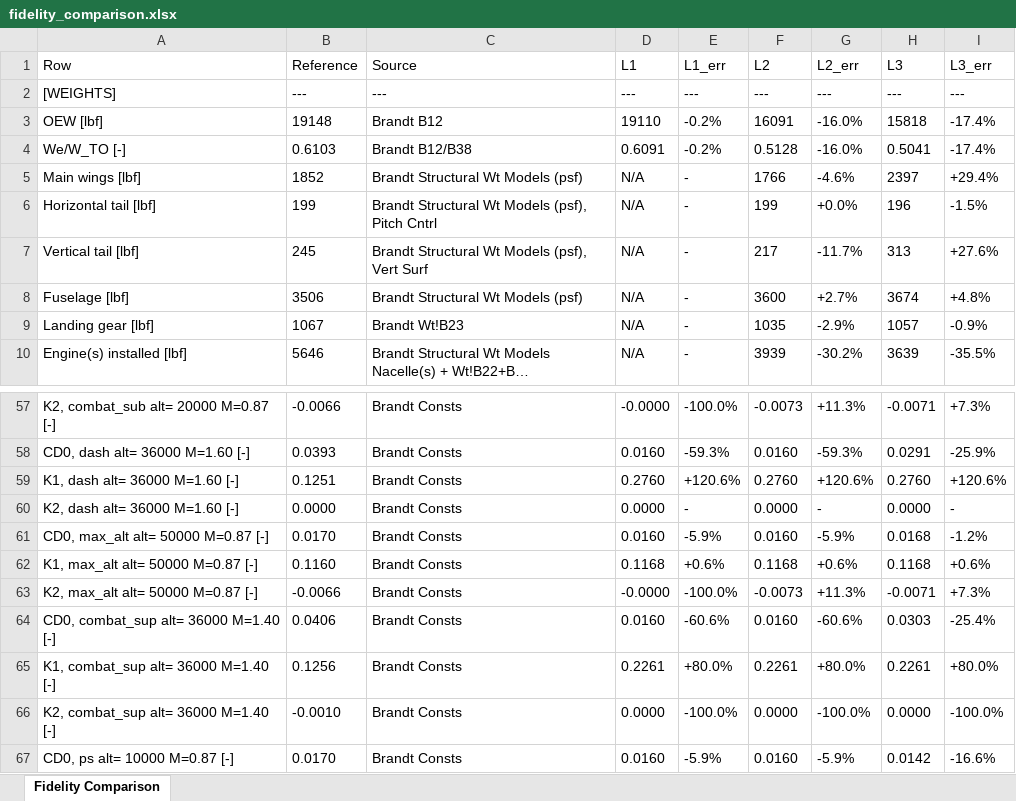
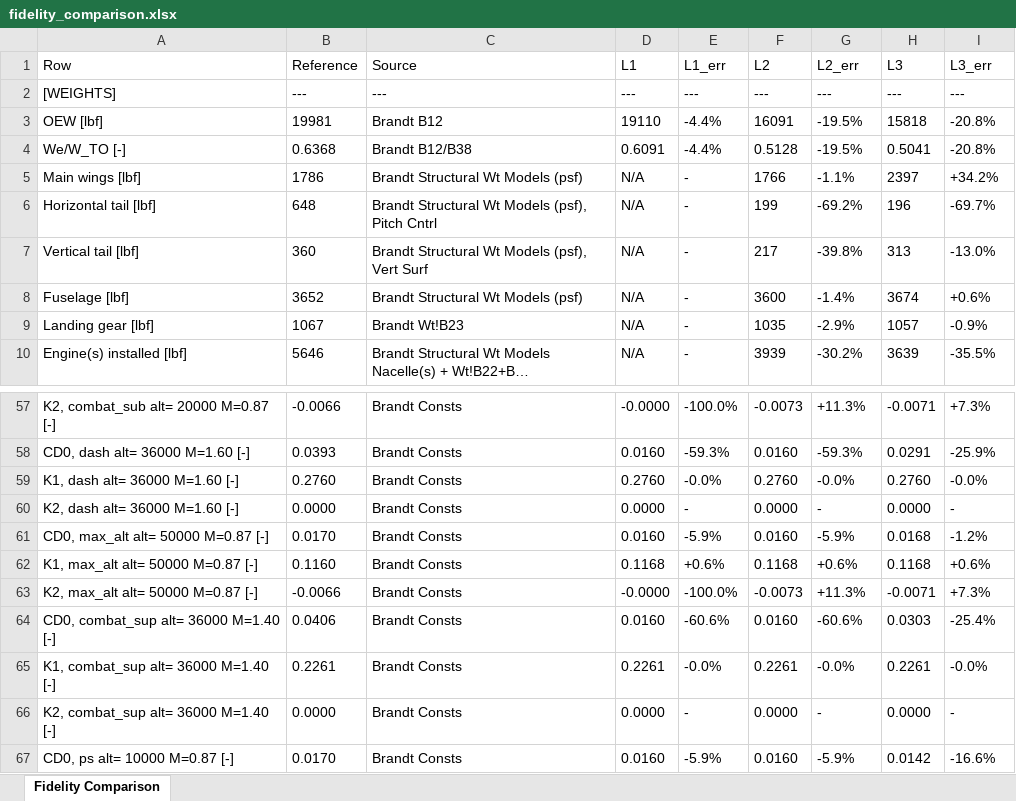
Before and after one commit to Idopt-Lab/air-vehicle-design, an Excel workbook: air_vehicle_design/sizing/examples/F16A/fidelity_comparison.xlsx, sheet Fidelity Comparison, drawn as a sheet; only a part is shown, gaps mark what is left out; long unchanged cells end in …; values as stored, in another font and other column widths than the file's, no borders; the diff names each change by its address in the sheet, - before the commit and + after, or states it on an @@ line.

Commit message:
Aerodynamics: fix F16AeroL3's wave drag to use whole-aircraft Amax/l
compute_CD0_wave previously derived Amax/l from the fuselage component
alone (A_max=pi*(D_comp(4)/2)^2, l=l_ref_comp(4)=47.5 ft) -- Raymer's
Eq. 12.44 Sears-Haack term is a whole-vehicle slender-body result, not
a per-component one. Adds two new sourced properties, Amax_ft2=25.110556
and L_aircraft_ft=48.304 (Brandt Geom!B20/H47/B21, cross-validated
against BrandtGeometry.m's independent computation to within 0.002%),
and uses those instead. Also fixes a stale "Eq. 12.41" citation on the
wave-drag formula itself (12.41 is the outer four-term CD0 buildup this
term gets added into, not the wave-drag formula) to "Eqs. 12.44-12.45".

Raises (Amax/l)^2 by ~58%, closing most of the previous under-prediction
at supersonic Brandt comparison points (e.g. M=1.5/2.0 required_TW gap
narrows from roughly -28%/-30% to -5%/-7%). TestAeroL3's hand-computed
expected values and comments are updated accordingly, and
fidelity_comparison's report commentary/output reflect the corrected
gap. Also logs the canopy-component research (no citable canopy
geometry exists anywhere in this repo) as a TODO rather than guessing.

See F16AeroL3_wave_drag_fix.md for the full citation chain and the
canopy/inlet/misc-drag scope decisions this fix confirmed did NOT need
to change.

```diff
--- a/air_vehicle_design/sizing/examples/F16A/fidelity_comparison.xlsx (sheet Fidelity Comparison)
+++ b/air_vehicle_design/sizing/examples/F16A/fidelity_comparison.xlsx (sheet Fidelity Comparison)
-B3 (Reference): 19148
+B3 (Reference): 19981
-E3:E4 (L1_err): -0.2%
+E3:E4 (L1_err): -4.4%
-G3:G4 (L2_err): -16.0%
+G3:G4 (L2_err): -19.5%
-I3:I4 (L3_err): -17.4%
+I3:I4 (L3_err): -20.8%
-B4 (Reference): 0.6103
+B4 (Reference): 0.6368
-B5 (Reference): 1852
+B5 (Reference): 1786
-G5 (L2_err): -4.6%
+G5 (L2_err): -1.1%
-I5 (L3_err): +29.4%
+I5 (L3_err): +34.2%
-B6 (Reference): 199
+B6 (Reference): 648
-G6 (L2_err): +0.0%
+G6 (L2_err): -69.2%
-I6 (L3_err): -1.5%
+I6 (L3_err): -69.7%
-B7 (Reference): 245
+B7 (Reference): 360
-G7 (L2_err): -11.7%
+G7 (L2_err): -39.8%
-I7 (L3_err): +27.6%
+I7 (L3_err): -13.0%
-B8 (Reference): 3506
+B8 (Reference): 3652
-G8 (L2_err): +2.7%
+G8 (L2_err): -1.4%
-I8 (L3_err): +4.8%
+I8 (L3_err): +0.6%
-B59 (Reference): 0.1251
+B59 (Reference): 0.2760
-E59 (L1_err): +120.6%
+E59 (L1_err): -0.0%
-G59 (L2_err): +120.6%
+G59 (L2_err): -0.0%
-I59 (L3_err): +120.6%
+I59 (L3_err): -0.0%
-B65 (Reference): 0.1256
+B65 (Reference): 0.2261
-E65 (L1_err): +80.0%
+E65 (L1_err): -0.0%
-G65 (L2_err): +80.0%
+G65 (L2_err): -0.0%
-I65 (L3_err): +80.0%
+I65 (L3_err): -0.0%
-B66 (Reference): -0.0010
+B66 (Reference): 0.0000
-E66 (L1_err): -100.0%
+E66 (L1_err): -
-G66 (L2_err): -100.0%
+G66 (L2_err): -
-I66 (L3_err): -100.0%
+I66 (L3_err): -
```
Also changed, not shown: 5 other files.
